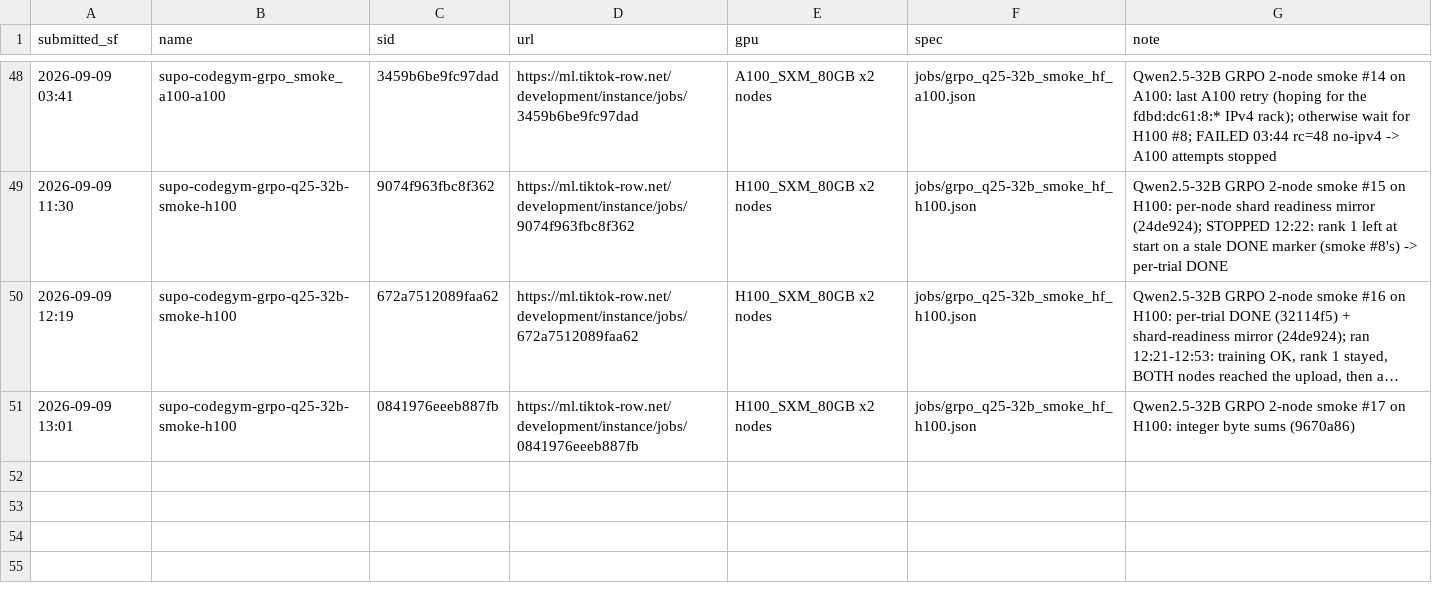
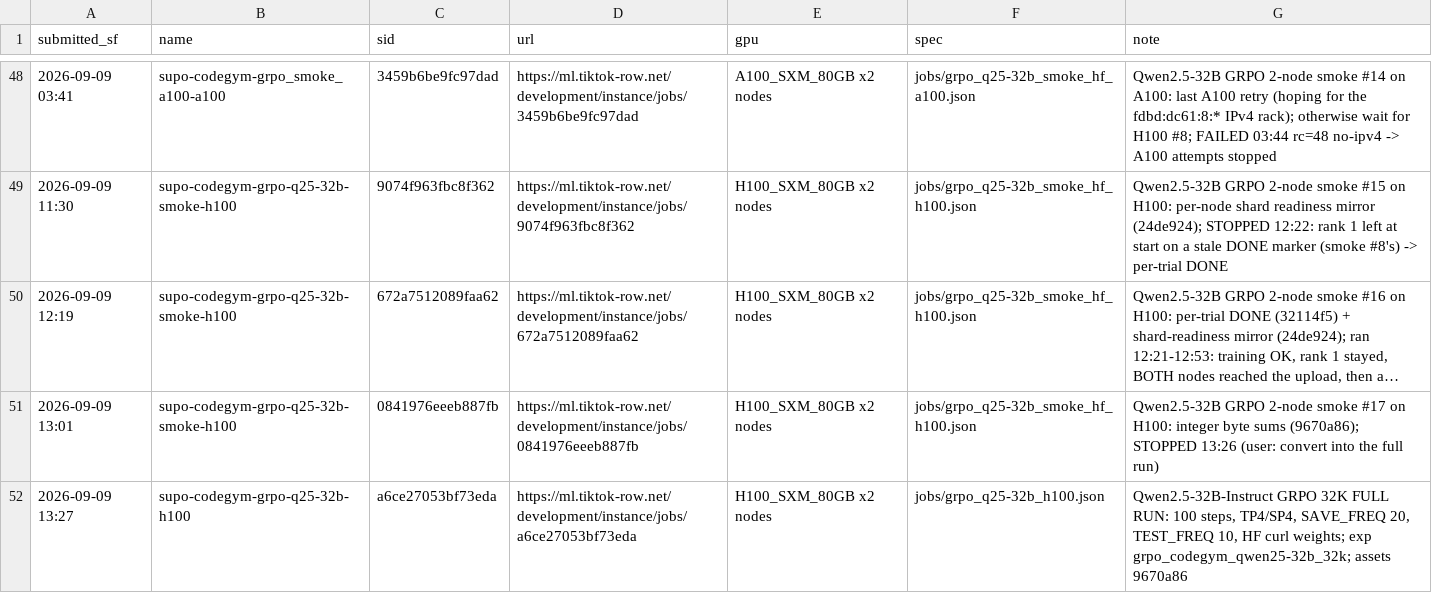
Before and after one commit to RainyFields/supo_codegym, a TSV file: jobs/JOBS.tsv, drawn as a sheet; only a part is shown, gaps mark what is left out; long unchanged cells end in …; the diff names each change by its address in the sheet, - before the commit and + after, or states it on an @@ line.

```diff
--- a/jobs/JOBS.tsv
+++ b/jobs/JOBS.tsv
-G51 (note): …byte sums (9670a86)
+G51 (note): …byte sums (9670a86); STOPPED 13:26 (user: convert into the full run)
+row 52: 2026-09-09 13:27 | supo-codegym-grpo-q25-32b-h100 | a6ce27053bf73eda | https://ml.tiktok-row.net/development/instance/jobs/a6ce27053bf73eda | H100_SXM_80GB x2 nodes | jobs/grpo_q25-32b_h100.json | Qwen2.5-32B-Instruct GRPO 32K FULL RUN: 100 steps, TP4/SP4, SAVE_FREQ 20, TEST_FREQ 10, HF curl weights; exp grpo_codegym_qwen25-32b_32k; assets 9670a86
```
